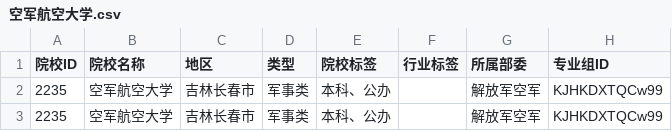
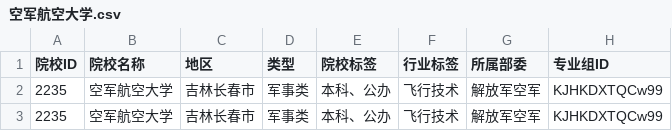
Before and after one commit to ADD574929477/2026, a CSV file: 空军航空大学.csv, drawn as a sheet; only a part is shown; the diff names each change by its address in the sheet, - before the commit and + after, or states it on an @@ line.

Commit message:
feat: 录入CSV文件数据
Co-authored-by: traeagent <traeagent@users.noreply.github.com>

```diff
--- a/空军航空大学.csv
+++ b/空军航空大学.csv
-F2:F3 (行业标签): (empty)
+F2:F3 (行业标签): 飞行技术
```
